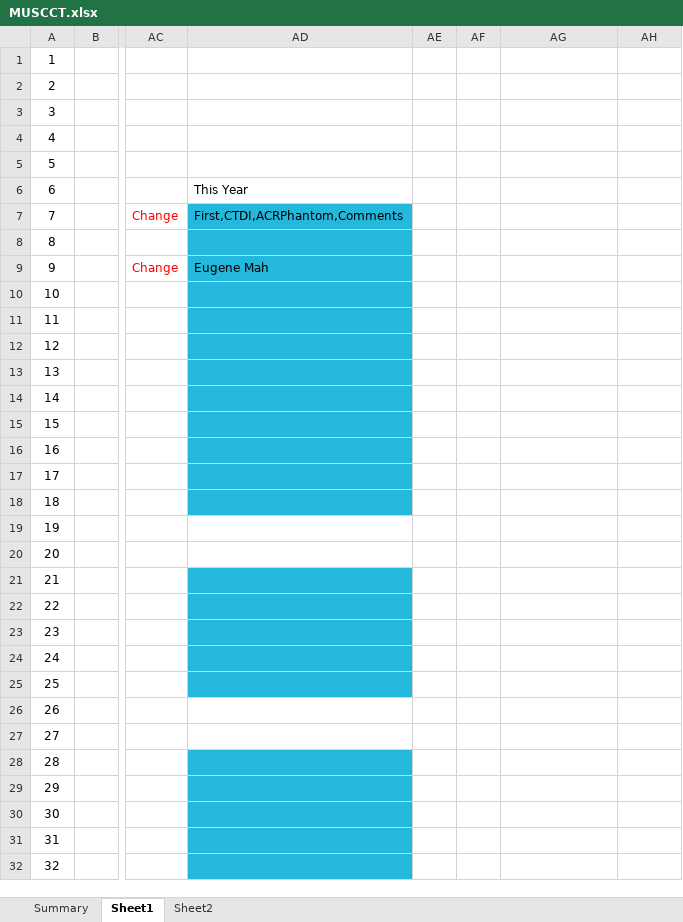
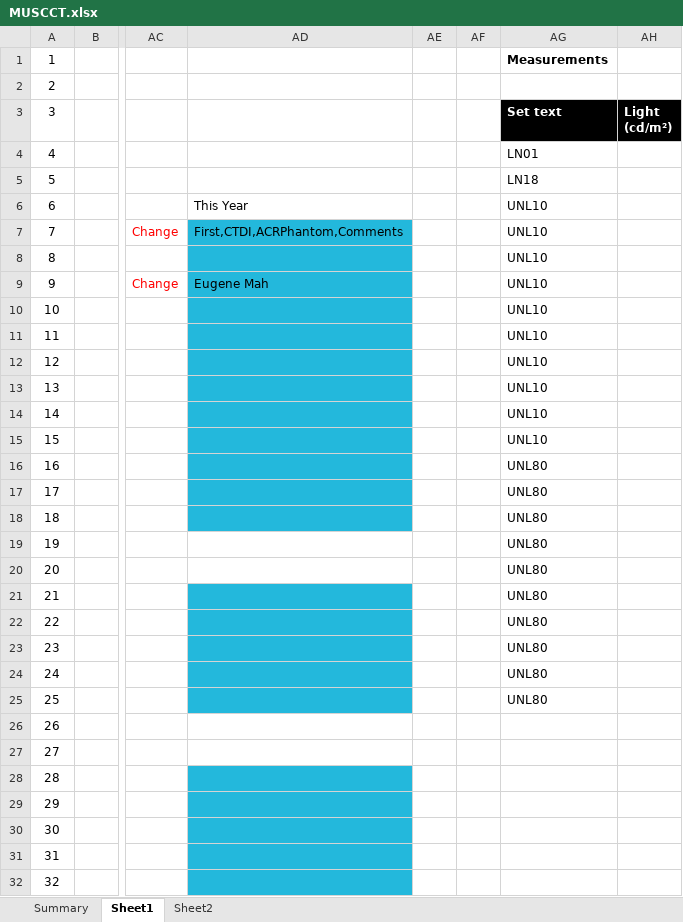
Before and after one commit to imabug/EquipTestingSpreadsheets, an Excel workbook: MUSCCT.xlsx, sheet Sheet1, drawn as a sheet; only a part is shown, gaps mark what is left out; values as stored, in another font and other column widths than the file's, no borders; conditional formats not drawn; ↵ is a line break in a cell; the diff covers the shown part only; the diff names each change by its address in the sheet, - before the commit and + after, or states it on an @@ line.

Commit message:
Add data section for monitor eval

```diff
--- a/MUSCCT.xlsx (sheet Sheet1)
+++ b/MUSCCT.xlsx (sheet Sheet1)
-AG1: (empty)
+AG1: Measurements
-AG3: (empty)
+AG3: Set text
-AG3:AH3 fill: none
+AG3:AH3 fill: #000000
-AH3: (empty)
+AH3: Light ↵ (cd/m²)
-AG4: (empty)
+AG4: LN01
-AG5: (empty)
+AG5: LN18
-AG6:AG15: (empty)
+AG6:AG15: UNL10
-AG16:AG25: (empty)
+AG16:AG25: UNL80
```
Also changed, not shown: 13 edited cells elsewhere in this sheet.
